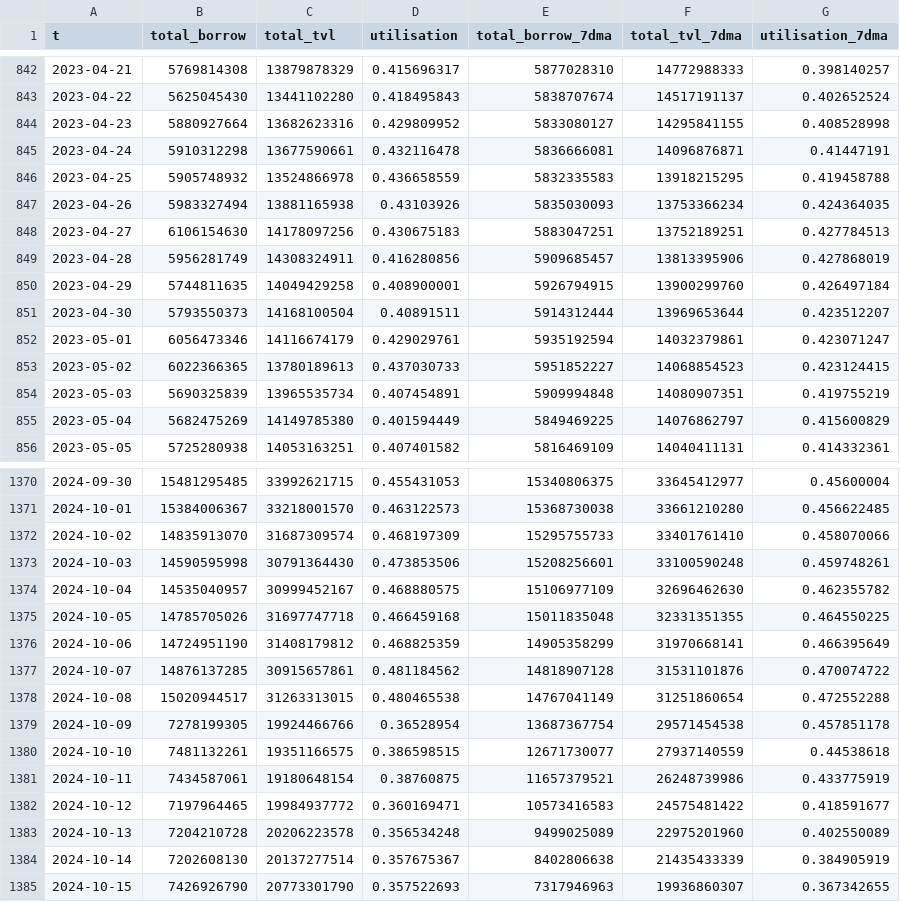
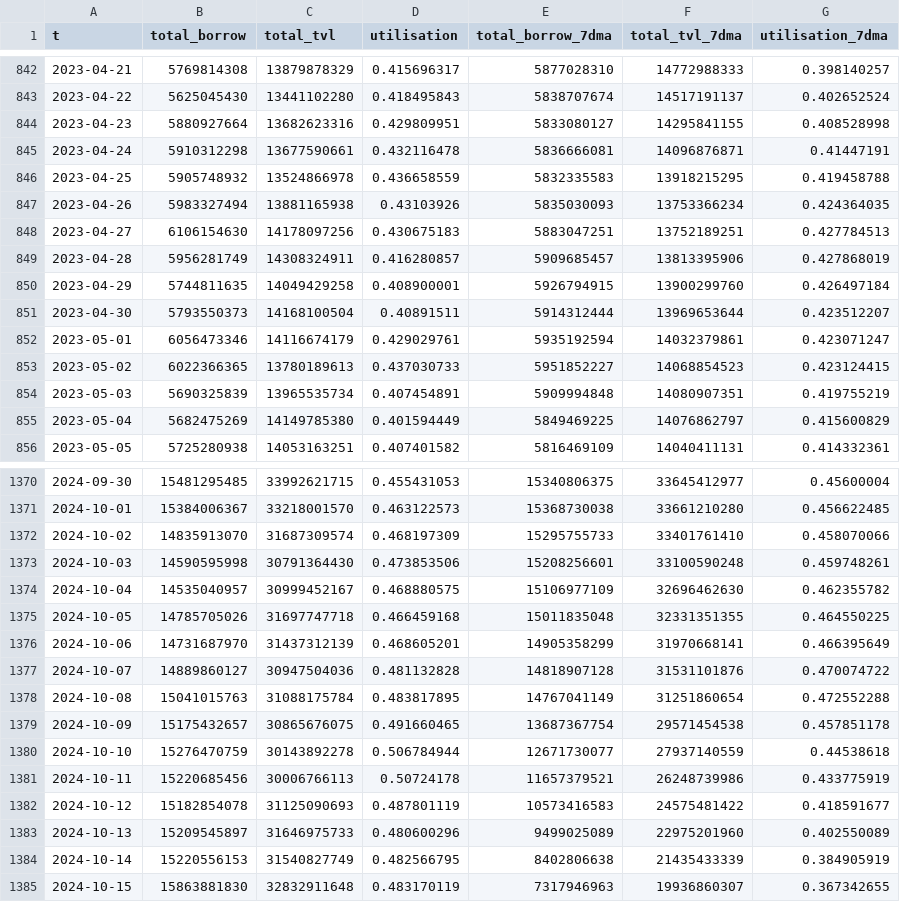
Before and after one commit to CryptoVizArt/glassnode_chart, a CSV file: data/lending_market_size_02.csv, drawn as a sheet; only a part is shown, gaps mark what is left out; the diff covers the shown part only.

Commit message:
add new data 01 NOV

```diff
--- a/data/lending_market_size_02.csv
+++ b/data/lending_market_size_02.csv
@@ -843,3 +843,3 @@
 2023-04-22,5625045430,13441102280,0.418495843,5838707674,14517191137,0.402652524
-2023-04-23,5880927664,13682623316,0.429809952,5833080127,14295841155,0.408528998
+2023-04-23,5880927664,13682623316,0.429809951,5833080127,14295841155,0.408528998
 2023-04-24,5910312298,13677590661,0.432116478,5836666081,14096876871,0.41447191
@@ -848,3 +848,3 @@
 2023-04-27,6106154630,14178097256,0.430675183,5883047251,13752189251,0.427784513
-2023-04-28,5956281749,14308324911,0.416280856,5909685457,13813395906,0.427868019
+2023-04-28,5956281749,14308324911,0.416280857,5909685457,13813395906,0.427868019
 2023-04-29,5744811635,14049429258,0.408900001,5926794915,13900299760,0.426497184
@@ -1375,11 +1375,11 @@
 2024-10-05,14785705026,31697747718,0.466459168,15011835048,32331351355,0.464550225
-2024-10-06,14724951190,31408179812,0.468825359,14905358299,31970668141,0.466395649
-2024-10-07,14876137285,30915657861,0.481184562,14818907128,31531101876,0.470074722
-2024-10-08,15020944517,31263313015,0.480465538,14767041149,31251860654,0.472552288
-2024-10-09,7278199305,19924466766,0.36528954,13687367754,29571454538,0.457851178
-2024-10-10,7481132261,19351166575,0.386598515,12671730077,27937140559,0.44538618
-2024-10-11,7434587061,19180648154,0.38760875,11657379521,26248739986,0.433775919
-2024-10-12,7197964465,19984937772,0.360169471,10573416583,24575481422,0.418591677
-2024-10-13,7204210728,20206223578,0.356534248,9499025089,22975201960,0.402550089
-2024-10-14,7202608130,20137277514,0.357675367,8402806638,21435433339,0.384905919
-2024-10-15,7426926790,20773301790,0.357522693,7317946963,19936860307,0.367342655
+2024-10-06,14731687970,31437312139,0.468605201,14905358299,31970668141,0.466395649
+2024-10-07,14889860127,30947504036,0.481132828,14818907128,31531101876,0.470074722
+2024-10-08,15041015763,31088175784,0.483817895,14767041149,31251860654,0.472552288
+2024-10-09,15175432657,30865676075,0.491660465,13687367754,29571454538,0.457851178
+2024-10-10,15276470759,30143892278,0.506784944,12671730077,27937140559,0.44538618
+2024-10-11,15220685456,30006766113,0.50724178,11657379521,26248739986,0.433775919
+2024-10-12,15182854078,31125090693,0.487801119,10573416583,24575481422,0.418591677
+2024-10-13,15209545897,31646975733,0.480600296,9499025089,22975201960,0.402550089
+2024-10-14,15220556153,31540827749,0.482566795,8402806638,21435433339,0.384905919
+2024-10-15,15863881830,32832911648,0.483170119,7317946963,19936860307,0.367342655
```
Also changed, not shown: 31 edited cells elsewhere in this file, 1 other file.
